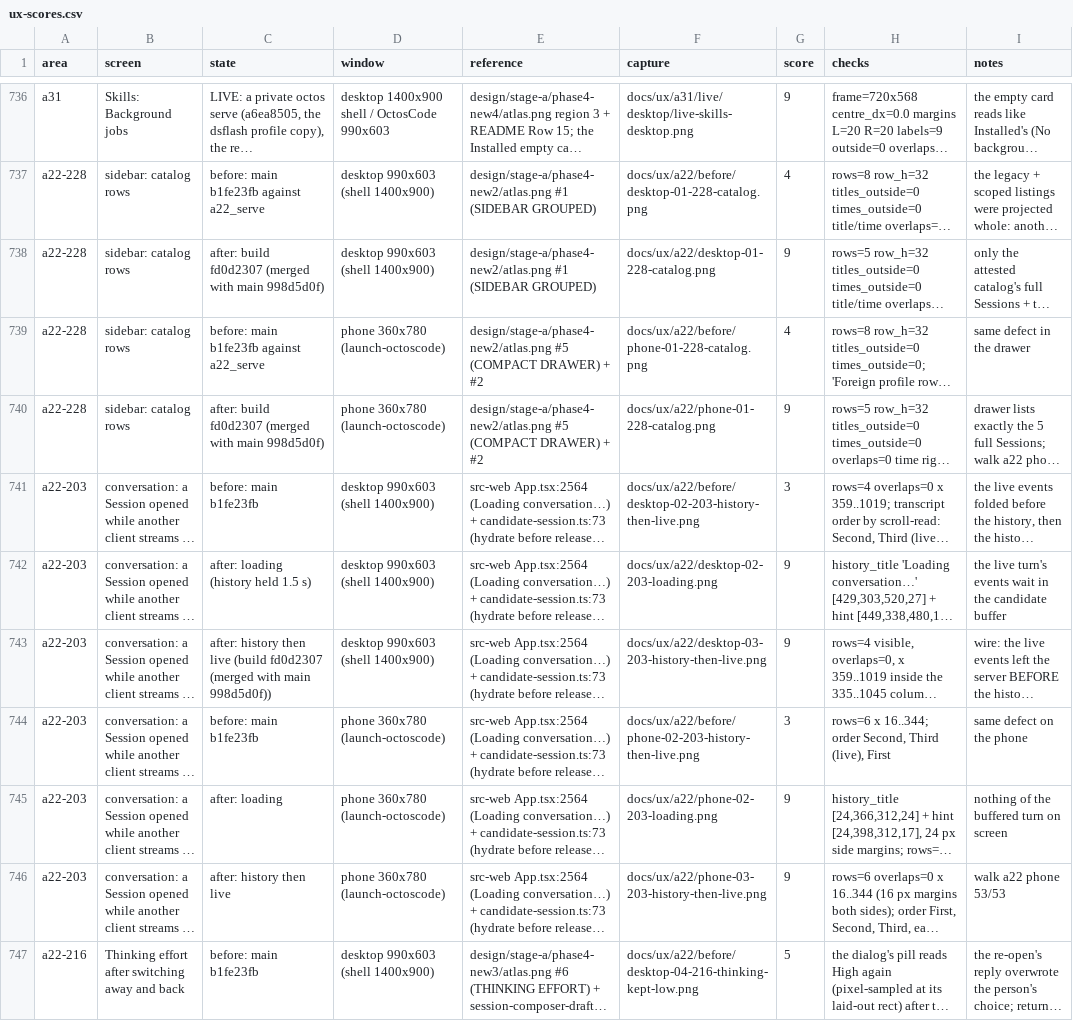
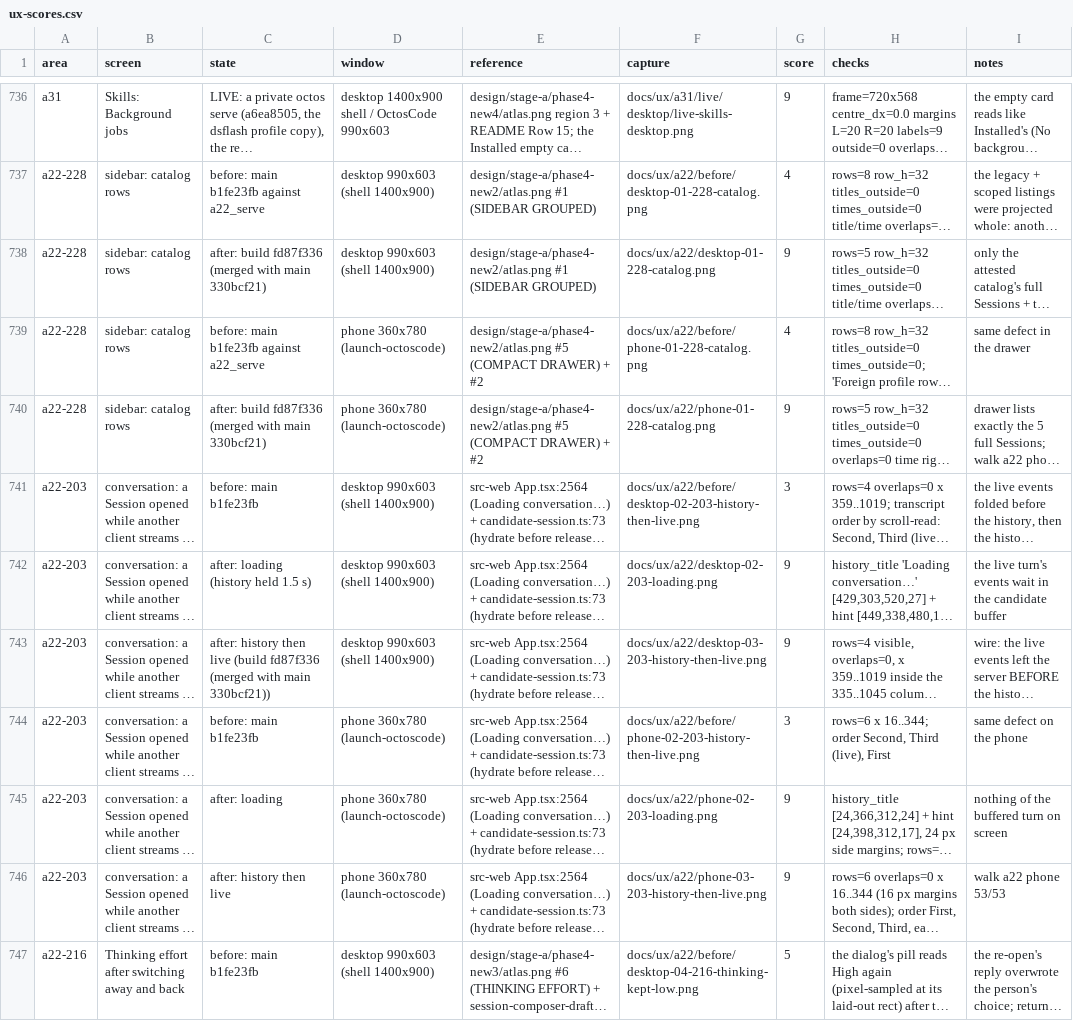
Before and after one commit to octos-org/octoscode-app, a CSV file: docs/ux-scores.csv, drawn as a sheet; only a part is shown, gaps mark what is left out; long unchanged cells end in …; the diff covers the shown part only; the diff names each change by its address in the sheet, - before the commit and + after, or states it on an @@ line.

```diff
--- a/docs/ux-scores.csv
+++ b/docs/ux-scores.csv
-C738 (state): after: build fd0d2307 (merged with main 998d5d0f)
+C738 (state): after: build fd87f336 (merged with main 330bcf21)
-C740 (state): after: build fd0d2307 (merged with main 998d5d0f)
+C740 (state): after: build fd87f336 (merged with main 330bcf21)
-C743 (state): …live (build fd0d2307 (merged with main 998d5d0f))
+C743 (state): …live (build fd87f336 (merged with main 330bcf21))
```
Also changed, not shown: 5 edited cells elsewhere in this file, 48 other files.
